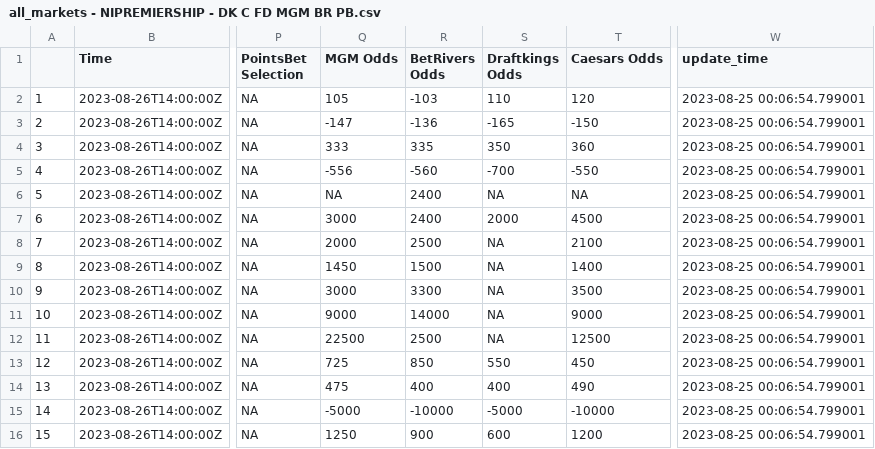
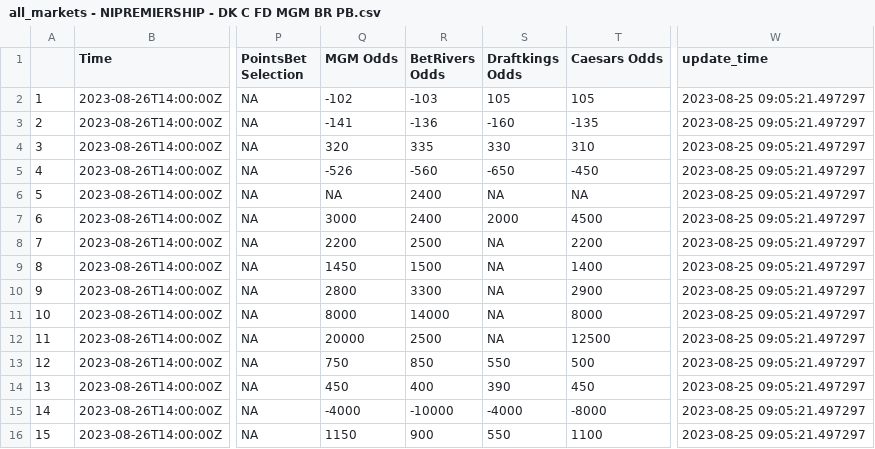
Before and after one commit to mbrownsword/Soccer_Models, a CSV file: all_markets - NIPREMIERSHIP - DK C FD MGM BR PB.csv, drawn as a sheet; only a part is shown, gaps mark what is left out; the diff covers the shown part only; the diff names each change by its address in the sheet, - before the commit and + after, or states it on an @@ line.

Commit message:
New commit ID #234

```diff
--- a/all_markets - NIPREMIERSHIP - DK C FD MGM BR PB.csv
+++ b/all_markets - NIPREMIERSHIP - DK C FD MGM BR PB.csv
-Q2 (MGM Odds): 105
+Q2 (MGM Odds): -102
-S2 (Draftkings Odds): 110
+S2 (Draftkings Odds): 105
-T2 (Caesars Odds): 120
+T2 (Caesars Odds): 105
-W2:W16 (update_time): 2023-08-25 00:06:54.799001
+W2:W16 (update_time): 2023-08-25 09:05:21.497297
-Q3 (MGM Odds): -147
+Q3 (MGM Odds): -141
-S3 (Draftkings Odds): -165
+S3 (Draftkings Odds): -160
-T3 (Caesars Odds): -150
+T3 (Caesars Odds): -135
-Q4 (MGM Odds): 333
+Q4 (MGM Odds): 320
-S4 (Draftkings Odds): 350
+S4 (Draftkings Odds): 330
-T4 (Caesars Odds): 360
+T4 (Caesars Odds): 310
-Q5 (MGM Odds): -556
+Q5 (MGM Odds): -526
-S5 (Draftkings Odds): -700
+S5 (Draftkings Odds): -650
-T5 (Caesars Odds): -550
+T5 (Caesars Odds): -450
-Q8 (MGM Odds): 2000
+Q8 (MGM Odds): 2200
-T8 (Caesars Odds): 2100
+T8 (Caesars Odds): 2200
-Q10 (MGM Odds): 3000
+Q10 (MGM Odds): 2800
-T10 (Caesars Odds): 3500
+T10 (Caesars Odds): 2900
-Q11 (MGM Odds): 9000
+Q11 (MGM Odds): 8000
-T11 (Caesars Odds): 9000
+T11 (Caesars Odds): 8000
-Q12 (MGM Odds): 22500
+Q12 (MGM Odds): 20000
-Q13 (MGM Odds): 725
+Q13 (MGM Odds): 750
-T13 (Caesars Odds): 450
+T13 (Caesars Odds): 500
-Q14 (MGM Odds): 475
+Q14 (MGM Odds): 450
-S14 (Draftkings Odds): 400
+S14 (Draftkings Odds): 390
-T14 (Caesars Odds): 490
+T14 (Caesars Odds): 450
-Q15 (MGM Odds): -5000
+Q15 (MGM Odds): -4000
-S15 (Draftkings Odds): -5000
+S15 (Draftkings Odds): -4000
-T15 (Caesars Odds): -10000
+T15 (Caesars Odds): -8000
-Q16 (MGM Odds): 1250
+Q16 (MGM Odds): 1150
-S16 (Draftkings Odds): 600
+S16 (Draftkings Odds): 550
-T16 (Caesars Odds): 1200
+T16 (Caesars Odds): 1100
```
Also changed, not shown: 56 edited cells elsewhere in this file.
